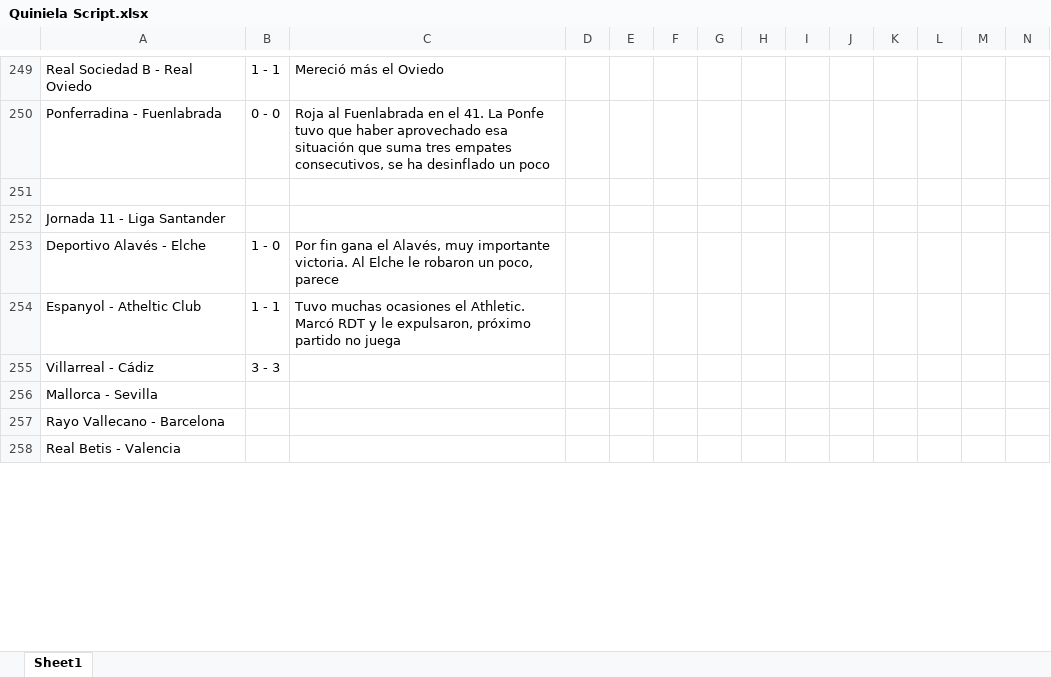
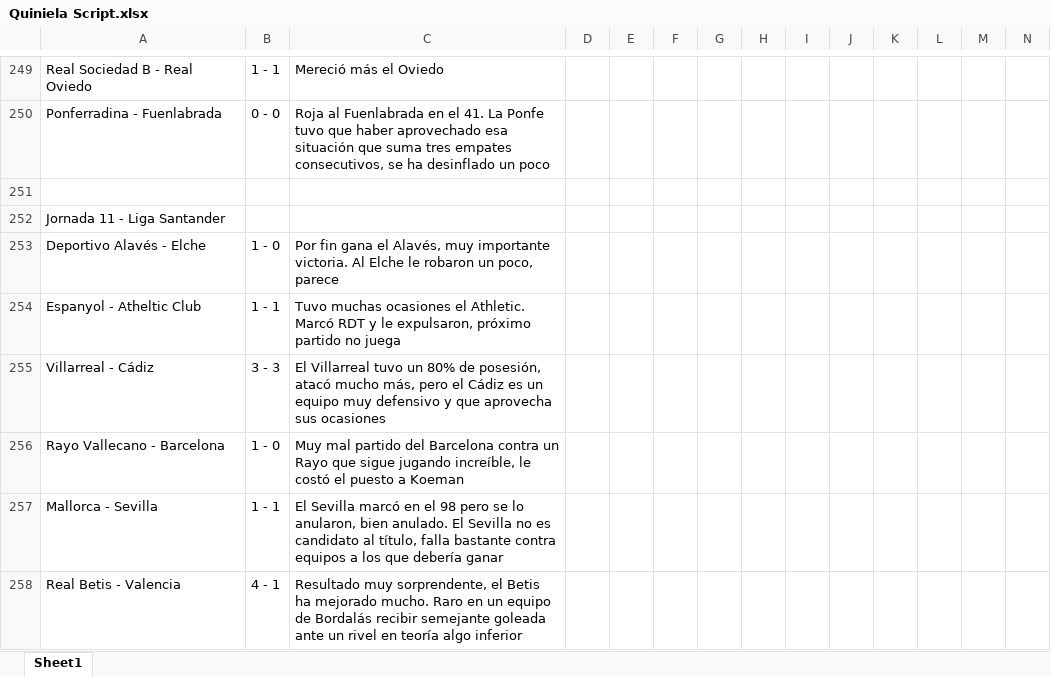
Before and after one commit to alvaro0308/LaLigaEstadisticas, an Excel workbook: LaLigaEstadisticas/src/main/database/Quiniela Script.xlsx, sheet Sheet1, drawn as a sheet; only a part is shown, gaps mark what is left out; values as stored, in another font and other column widths than the file's, no borders; removed rows and columns are numbered as before the commit, all else as after; rows hold the shown columns only; the diff covers the shown part only; the diff names each change by its address in the sheet, - before the commit and + after, or states it on an @@ line.

```diff
--- a/LaLigaEstadisticas/src/main/database/Quiniela Script.xlsx (sheet Sheet1)
+++ b/LaLigaEstadisticas/src/main/database/Quiniela Script.xlsx (sheet Sheet1)
-C255: (empty)
+C255: El Villarreal tuvo un 80% de posesión, atacó mucho más, pero el Cádiz es un equipo muy defensivo y que aprovecha sus ocasiones
-row 256: Mallorca - Sevilla
-B256: (empty)
+B256: 1 - 0
-C256: (empty)
+C256: Muy mal partido del Barcelona contra un Rayo que sigue jugando increíble, le costó el puesto a Koeman
+row 257: Mallorca - Sevilla | 1 - 1 | El Sevilla marcó en el 98 pero se lo anularon, bien anulado. El Sevilla no es candidato al título, falla bastante contra equipos a los que debería ganar
-B258: (empty)
+B258: 4 - 1
-C258: (empty)
+C258: Resultado muy sorprendente, el Betis ha mejorado mucho. Raro en un equipo de Bordalás recibir semejante goleada ante un rivel en teoría algo inferior
```
Also changed, not shown: 39 edited cells elsewhere in this sheet, 4 other files.
